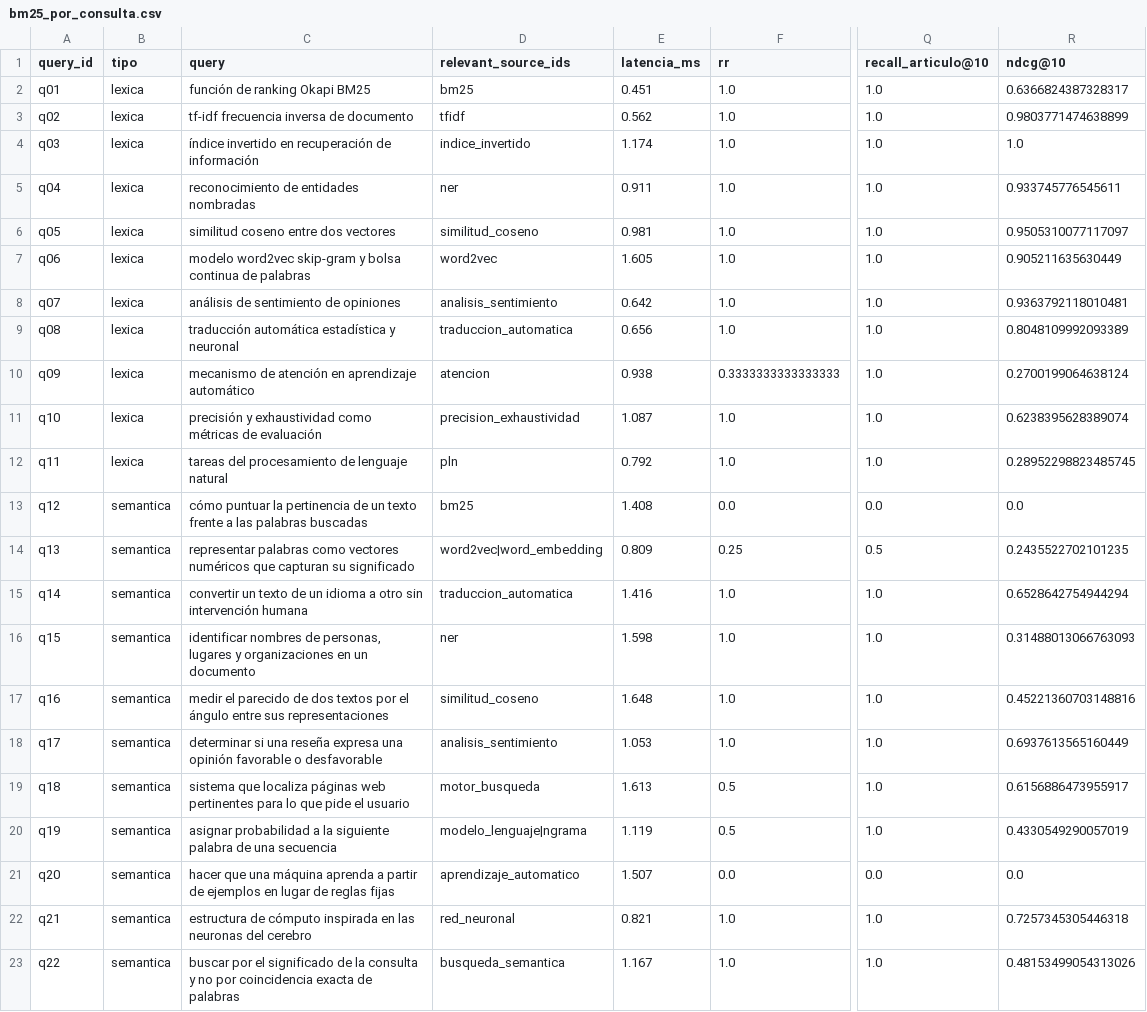
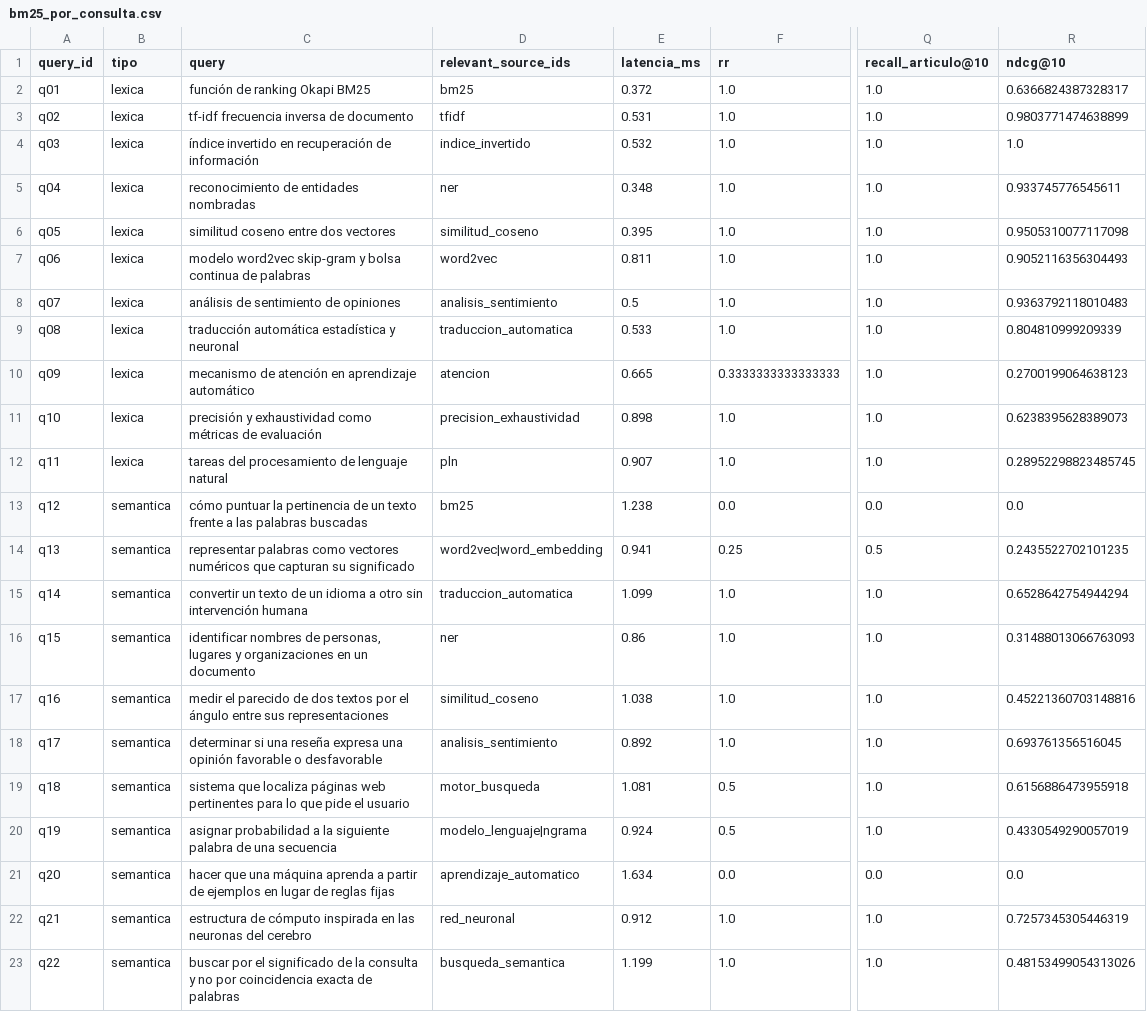
Before and after one commit to LuisBacaSandoval/rag-retrieval, a CSV file: results/bm25_por_consulta.csv, drawn as a sheet; only a part is shown, gaps mark what is left out; the diff covers the shown part only; the diff names each change by its address in the sheet, - before the commit and + after, or states it on an @@ line.

```diff
--- a/results/bm25_por_consulta.csv
+++ b/results/bm25_por_consulta.csv
-E2 (latencia_ms): 0.451
+E2 (latencia_ms): 0.372
-E3 (latencia_ms): 0.562
+E3 (latencia_ms): 0.531
-E4 (latencia_ms): 1.174
+E4 (latencia_ms): 0.532
-E5 (latencia_ms): 0.911
+E5 (latencia_ms): 0.348
-E6 (latencia_ms): 0.981
+E6 (latencia_ms): 0.395
-R6 (ndcg@10): 0.9505310077117097
+R6 (ndcg@10): 0.9505310077117098
-E7 (latencia_ms): 1.605
+E7 (latencia_ms): 0.811
-R7 (ndcg@10): 0.905211635630449
+R7 (ndcg@10): 0.9052116356304493
-E8 (latencia_ms): 0.642
+E8 (latencia_ms): 0.5
-R8 (ndcg@10): 0.9363792118010481
+R8 (ndcg@10): 0.9363792118010483
-E9 (latencia_ms): 0.656
+E9 (latencia_ms): 0.533
-R9 (ndcg@10): 0.8048109992093389
+R9 (ndcg@10): 0.804810999209339
-E10 (latencia_ms): 0.938
+E10 (latencia_ms): 0.665
-R10 (ndcg@10): 0.2700199064638124
+R10 (ndcg@10): 0.2700199064638123
-E11 (latencia_ms): 1.087
+E11 (latencia_ms): 0.898
-R11 (ndcg@10): 0.6238395628389074
+R11 (ndcg@10): 0.6238395628389073
-E12 (latencia_ms): 0.792
+E12 (latencia_ms): 0.907
-E13 (latencia_ms): 1.408
+E13 (latencia_ms): 1.238
-E14 (latencia_ms): 0.809
+E14 (latencia_ms): 0.941
-E15 (latencia_ms): 1.416
+E15 (latencia_ms): 1.099
-E16 (latencia_ms): 1.598
+E16 (latencia_ms): 0.86
-E17 (latencia_ms): 1.648
+E17 (latencia_ms): 1.038
-E18 (latencia_ms): 1.053
+E18 (latencia_ms): 0.892
-R18 (ndcg@10): 0.6937613565160449
+R18 (ndcg@10): 0.693761356516045
-E19 (latencia_ms): 1.613
+E19 (latencia_ms): 1.081
-R19 (ndcg@10): 0.6156886473955917
+R19 (ndcg@10): 0.6156886473955918
-E20 (latencia_ms): 1.119
+E20 (latencia_ms): 0.924
-E21 (latencia_ms): 1.507
+E21 (latencia_ms): 1.634
-E22 (latencia_ms): 0.821
+E22 (latencia_ms): 0.912
-R22 (ndcg@10): 0.7257345305446318
+R22 (ndcg@10): 0.7257345305446319
-E23 (latencia_ms): 1.167
+E23 (latencia_ms): 1.199
```
Also changed, not shown: 47 edited cells elsewhere in this file, results/dense_por_consulta.csv, results/hybrid_por_consulta.csv, 5 other files.
